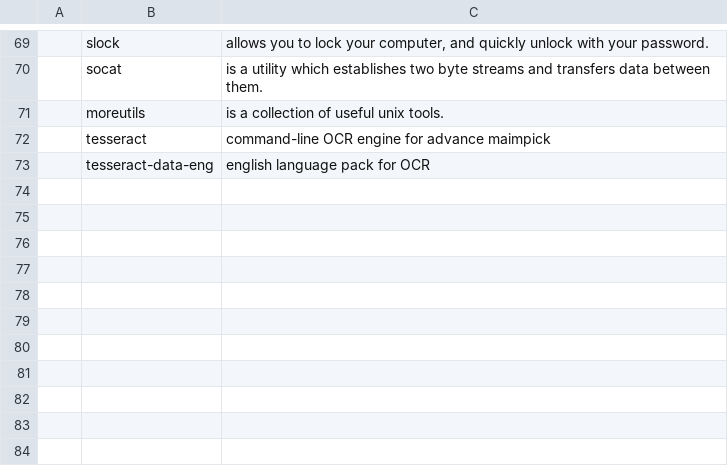
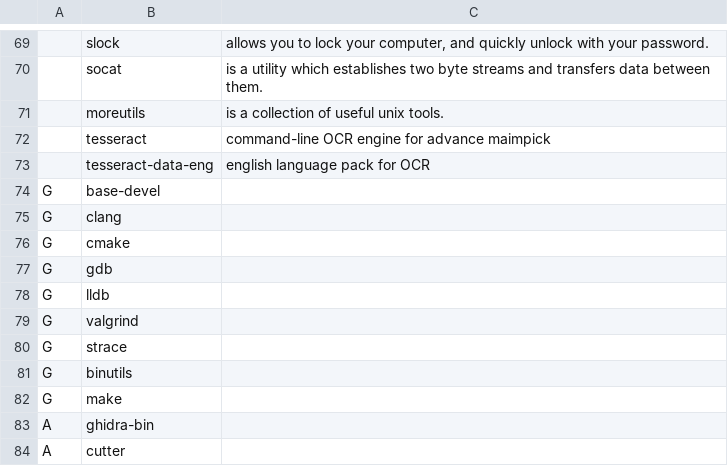
Before and after one commit to kezerco/LARBS, a CSV file: static/progs.csv, drawn as a sheet; only a part is shown, gaps mark what is left out; the diff names each change by its address in the sheet, - before the commit and + after, or states it on an @@ line.

Commit message:
Update progs.csv

```diff
--- a/static/progs.csv
+++ b/static/progs.csv
+row 74: G | base-devel
+row 75: G | clang
+row 76: G | cmake
+row 77: G | gdb
+row 78: G | lldb
+row 79: G | valgrind
+row 80: G | strace
+row 81: G | binutils
+row 82: G | make
+row 83: A | ghidra-bin
+row 84: A | cutter
```
